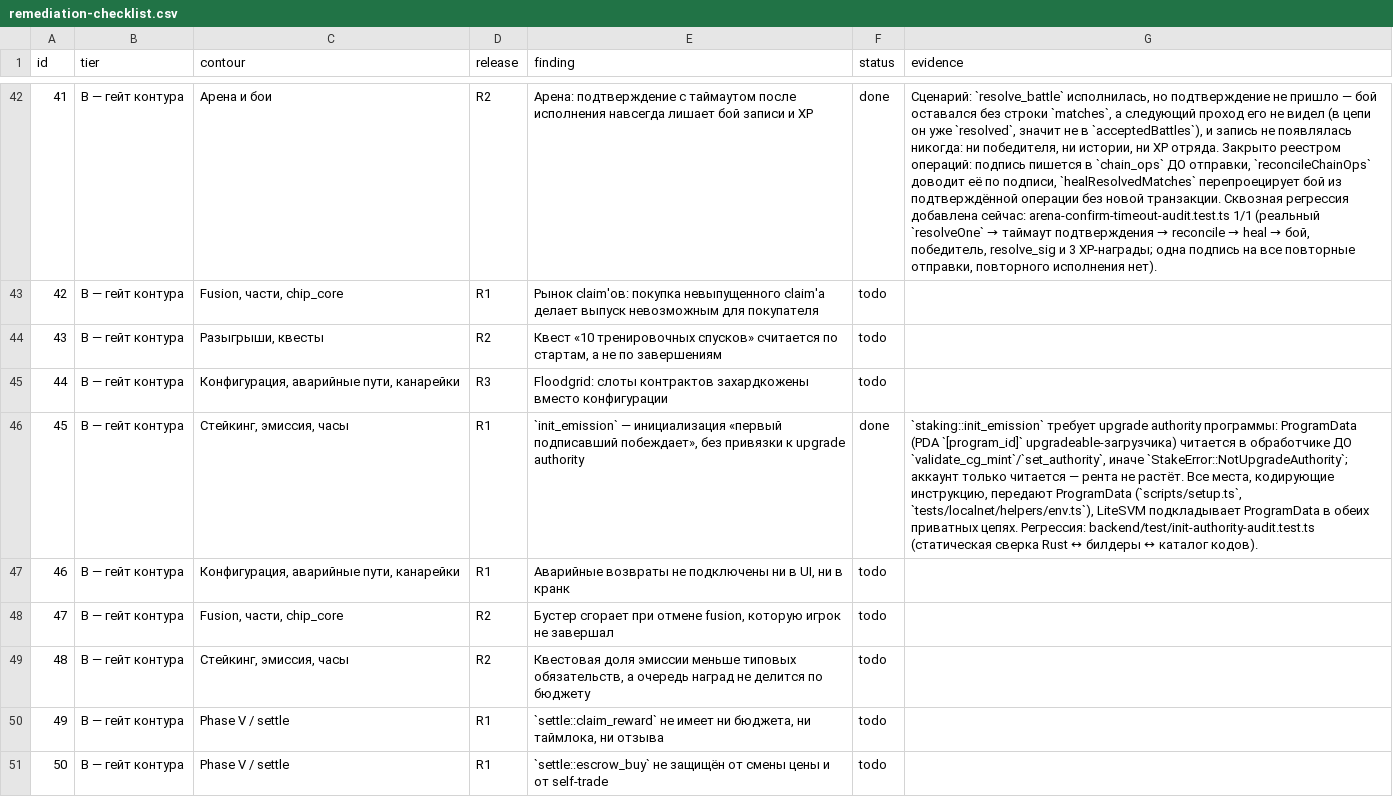
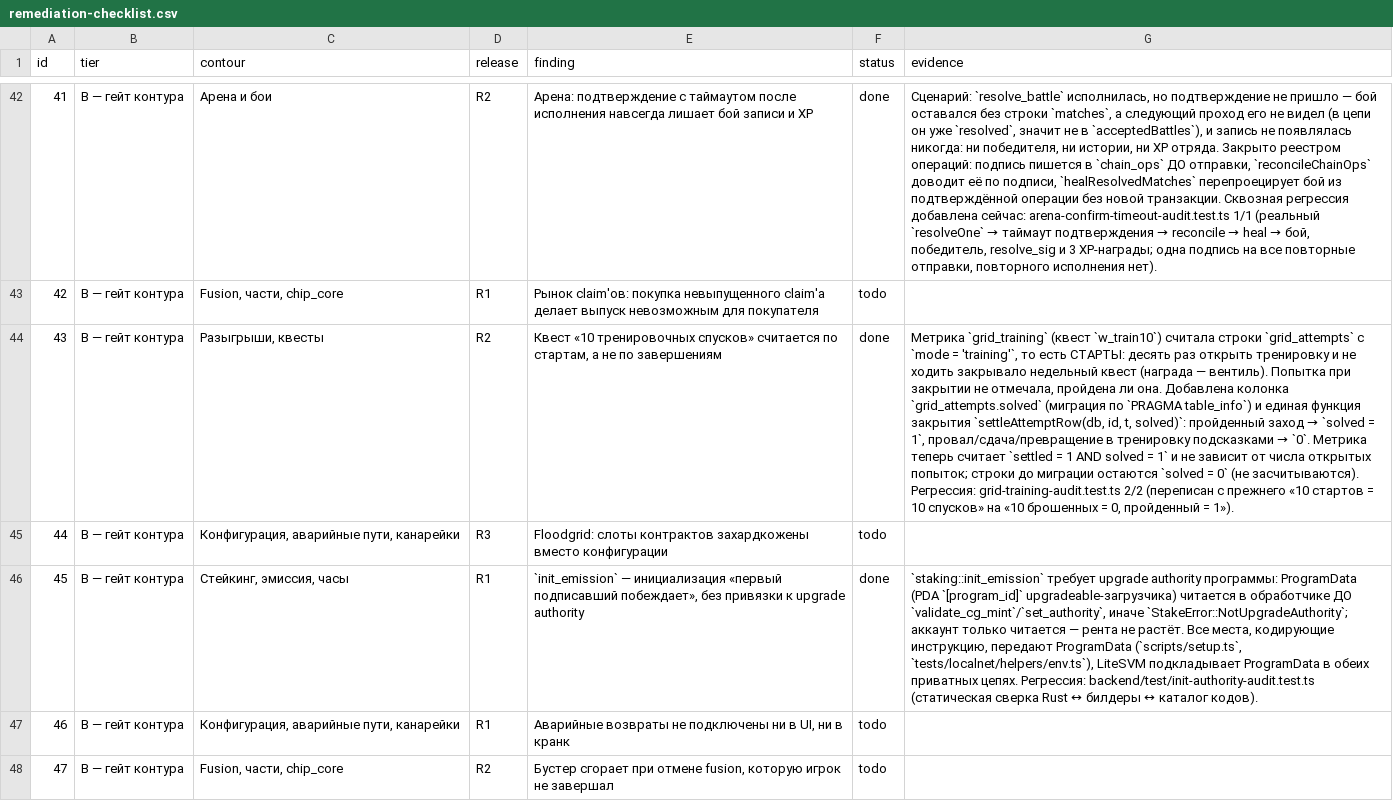
Before and after one commit to Leo88q/guttercaps, a CSV file: reports/remediation-checklist.csv, drawn as a sheet; only a part is shown, gaps mark what is left out; the shorter side is filled out with more unchanged rows; the diff names each change by its address in the sheet, - before the commit and + after, or states it on an @@ line.

Commit message:
R1: квест считает пройденные тренировочные спуски (п. 43)
Метрика `grid_training` считала строки `grid_attempts` с `mode = 'training'`,
то есть старты: десять раз открыть тренировку и не ходить закрывало недельный
квест «десять тренировочных спусков» (награда — вентиль).

- колонка `grid_attempts.solved` (миграция по `PRAGMA table_info`);
- единая функция закрытия попытки `settleAttemptRow`: пройденный заход →
  `solved = 1`, провал/сдача/превращение в тренировку подсказками → `0`;
- метрика считает `settled = 1 AND solved = 1`; строки до миграции остаются
  `solved = 0` и не засчитываются;
- регрессия переписана: `grid-training-audit.test.ts` 2/2 (10 брошенных = 0,
  пройденный = 1), backend 115/1093.

Co-authored-by: arena-agent <297053741+arena-agent@users.noreply.github.com>

```diff
--- a/reports/remediation-checklist.csv
+++ b/reports/remediation-checklist.csv
-F44 (status): todo
+F44 (status): done
@@ G44 (evidence): (empty) → Метрика `grid_training` (квест `w_train10`) считала строки `grid_attempts` с `mode = 'training'`, то есть СТАРТЫ: десять раз открыть тренировку и не ходить закрывало недельный квест (награда — вентиль). Попытка при закрытии не отмечала, пройдена ли она. Добавлена колонка `grid_attempts.solved` (миграция по `PRAGMA table_info`) и единая функция закрытия `settleAttemptRow(db, id, t, solved)`: пройденный заход → `solved = 1`, провал/сдача/превращение в тренировку подсказками → `0`. Метрика теперь считает `settled = 1 AND solved = 1` и не зависит от числа открытых попыток; строки до миграции остаются `solved = 0` (не засчитываются). Регрессия: grid-training-audit.test.ts 2/2 (переписан с прежнего «10 стартов = 10 спусков» на «10 брошенных = 0, пройденный = 1»). @@
```
Also changed, not shown: 8 other files.
